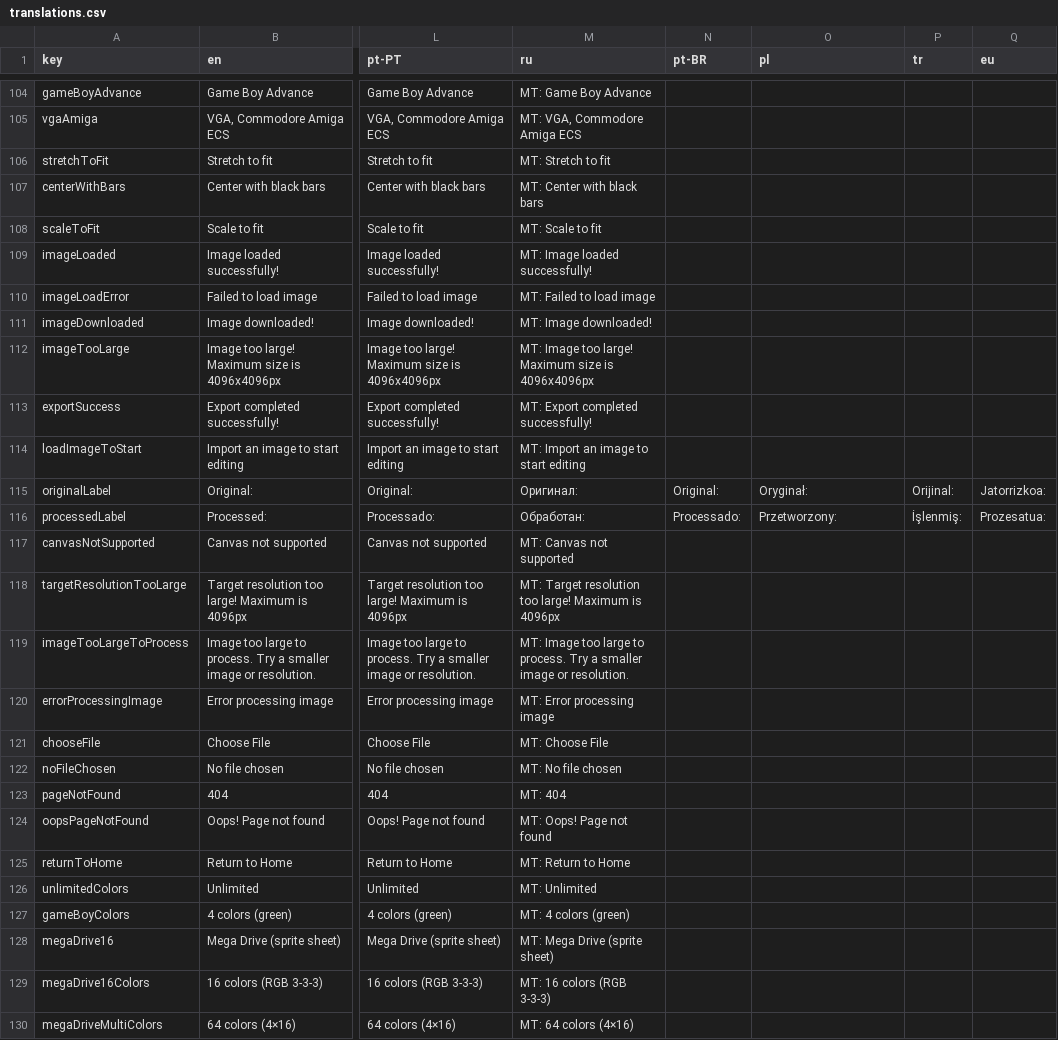
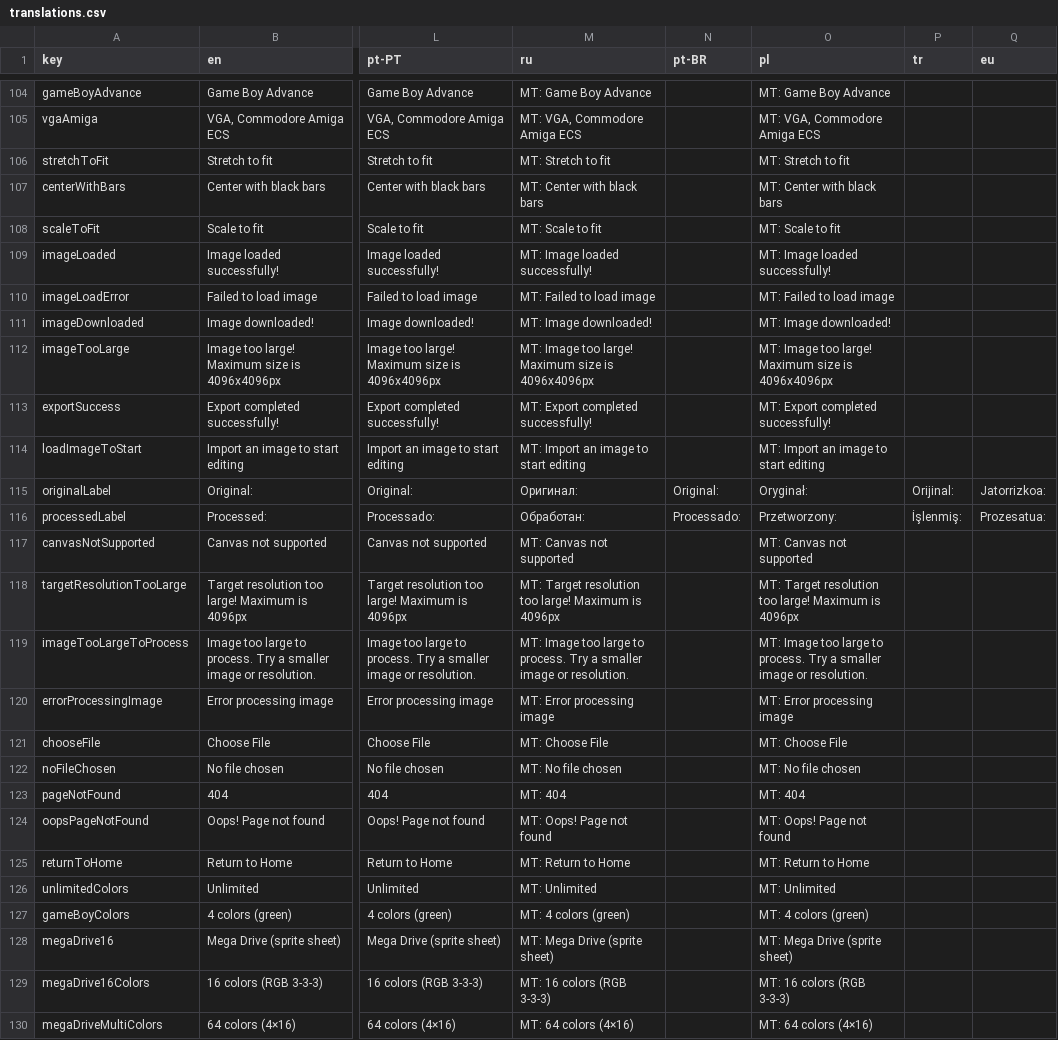
Before and after one commit to Anarkade/deliaxe-paint, a CSV file: src/locales/translations.csv, drawn as a sheet; only a part is shown, gaps mark what is left out; the diff covers the shown part only; the diff names each change by its address in the sheet, - before the commit and + after, or states it on an @@ line.

```diff
--- a/src/locales/translations.csv
+++ b/src/locales/translations.csv
-O104 (pl): (empty)
+O104 (pl): MT: Game Boy Advance
-O105 (pl): (empty)
+O105 (pl): MT: VGA, Commodore Amiga ECS
-O106 (pl): (empty)
+O106 (pl): MT: Stretch to fit
-O107 (pl): (empty)
+O107 (pl): MT: Center with black bars
-O108 (pl): (empty)
+O108 (pl): MT: Scale to fit
-O109 (pl): (empty)
+O109 (pl): MT: Image loaded successfully!
-O110 (pl): (empty)
+O110 (pl): MT: Failed to load image
-O111 (pl): (empty)
+O111 (pl): MT: Image downloaded!
-O112 (pl): (empty)
+O112 (pl): MT: Image too large! Maximum size is 4096x4096px
-O113 (pl): (empty)
+O113 (pl): MT: Export completed successfully!
-O114 (pl): (empty)
+O114 (pl): MT: Import an image to start editing
-O117 (pl): (empty)
+O117 (pl): MT: Canvas not supported
-O118 (pl): (empty)
+O118 (pl): MT: Target resolution too large! Maximum is 4096px
-O119 (pl): (empty)
+O119 (pl): MT: Image too large to process. Try a smaller image or resolution.
-O120 (pl): (empty)
+O120 (pl): MT: Error processing image
-O121 (pl): (empty)
+O121 (pl): MT: Choose File
-O122 (pl): (empty)
+O122 (pl): MT: No file chosen
-O123 (pl): (empty)
+O123 (pl): MT: 404
-O124 (pl): (empty)
+O124 (pl): MT: Oops! Page not found
-O125 (pl): (empty)
+O125 (pl): MT: Return to Home
-O126 (pl): (empty)
+O126 (pl): MT: Unlimited
-O127 (pl): (empty)
+O127 (pl): MT: 4 colors (green)
-O128 (pl): (empty)
+O128 (pl): MT: Mega Drive (sprite sheet)
-O129 (pl): (empty)
+O129 (pl): MT: 16 colors (RGB 3-3-3)
-O130 (pl): (empty)
+O130 (pl): MT: 64 colors (4×16)
```
Also changed, not shown: 162 edited cells elsewhere in this file.
